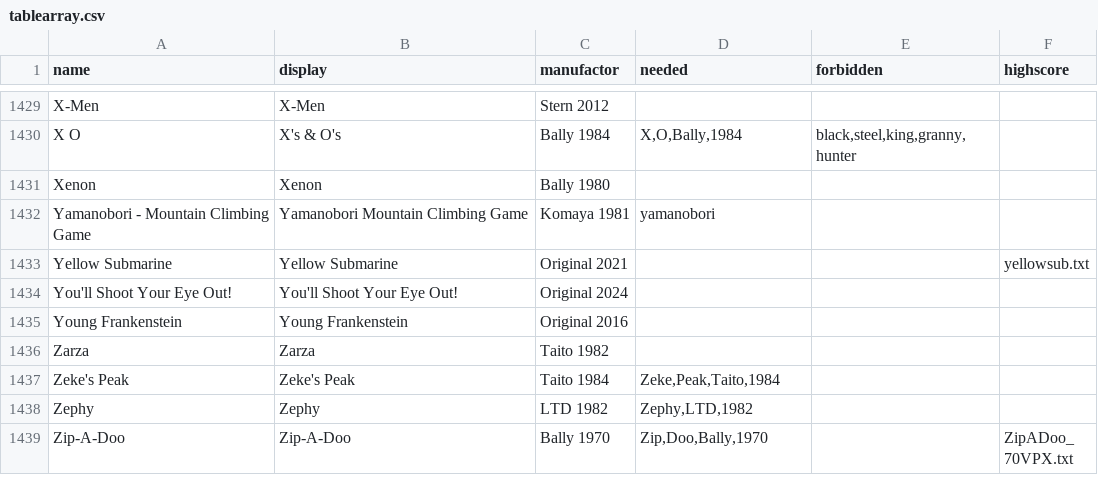
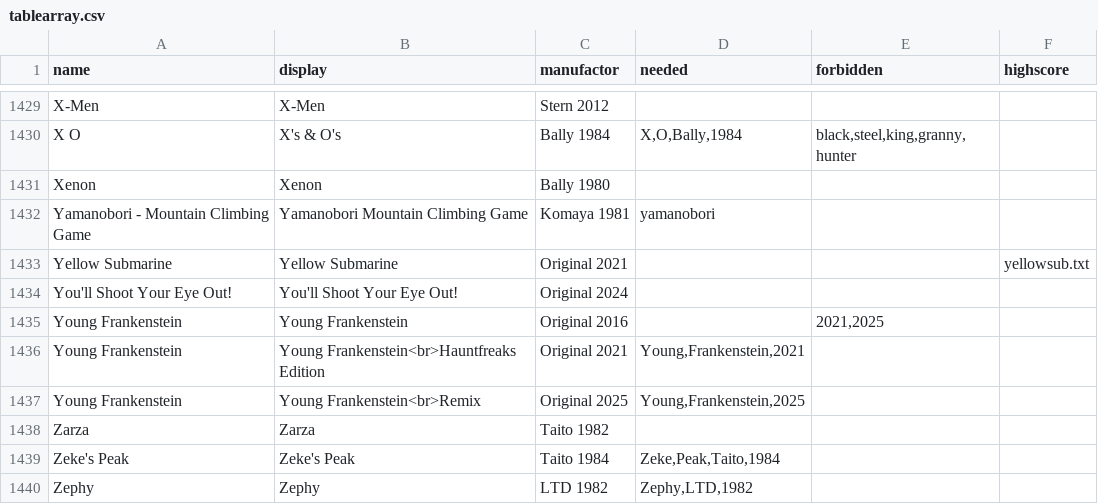
Before and after one commit to BA5T1/tablearray, a CSV file: tablearray.csv, drawn as a sheet; only a part is shown, gaps mark what is left out; the shorter side is filled out with more unchanged rows.

Commit message:
Update tablearray.csv

```diff
--- a/tablearray.csv
+++ b/tablearray.csv
@@ -1434,3 +1434,5 @@ Yellow Submarine,Yellow Submarine,Original 2021,,,yellowsub.txt
 You'll Shoot Your Eye Out!,You'll Shoot Your Eye Out!,Original 2024,,,
-Young Frankenstein,Young Frankenstein,Original 2016,,,
+Young Frankenstein,Young Frankenstein,Original 2016,,"2021,2025",
+Young Frankenstein,Young Frankenstein<br>Hauntfreaks Edition,Original 2021,"Young,Frankenstein,2021",,
+Young Frankenstein,Young Frankenstein<br>Remix,Original 2025,"Young,Frankenstein,2025",,
 Zarza,Zarza,Taito 1982,,,
```
